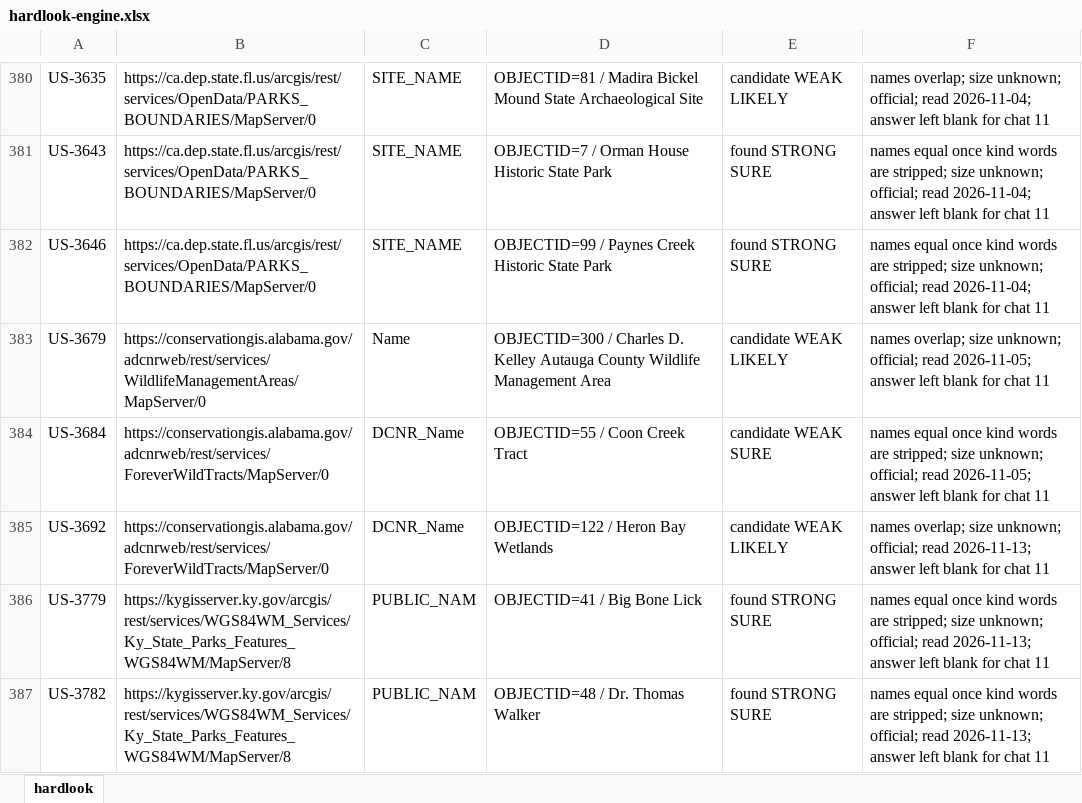
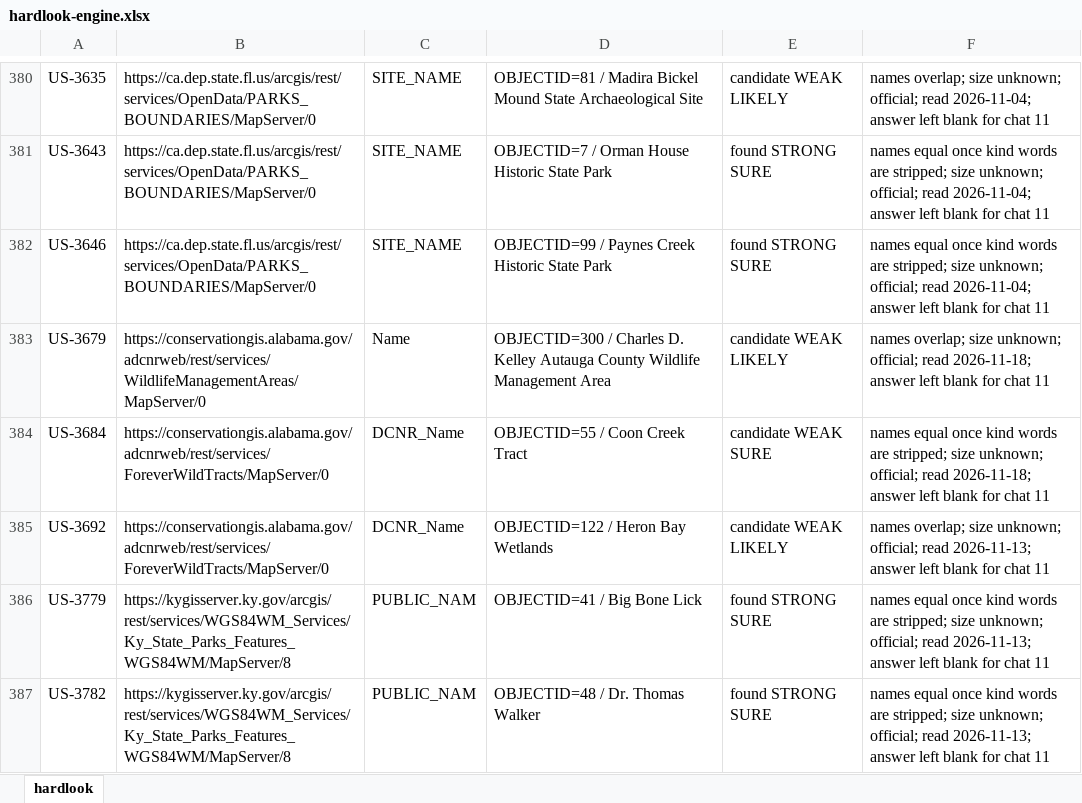
Before and after one commit to KentuckyPortableClub/KPC-Data, an Excel workbook: engine/handback/hardlook-engine.xlsx, sheet hardlook, drawn as a sheet; only a part is shown, gaps mark what is left out; values as stored, in another font and other column widths than the file's, no borders; the diff names each change by its address in the sheet, - before the commit and + after, or states it on an @@ line.

```diff
--- a/engine/handback/hardlook-engine.xlsx (sheet hardlook)
+++ b/engine/handback/hardlook-engine.xlsx (sheet hardlook)
-F383: …official; read 2026-11-05; answer left…
+F383: …official; read 2026-11-18; answer left…
-F384: …official; read 2026-11-05; answer left…
+F384: …official; read 2026-11-18; answer left…
```
Also changed, not shown: 31 other files.
